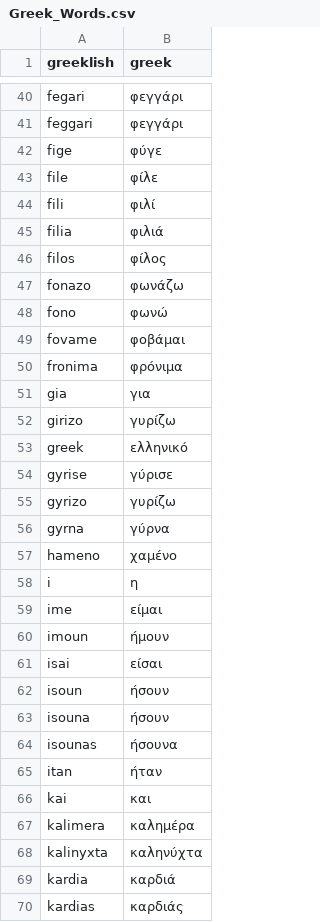
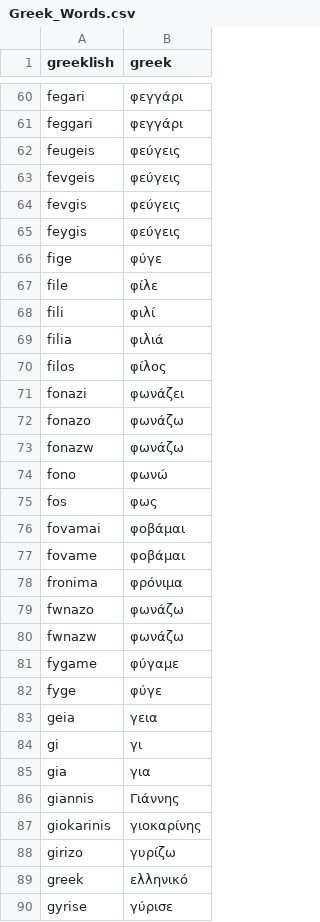
Before and after one commit to DimitrisLai/LRC-Bulk-Finder, a CSV file: Greek_Words.csv, drawn as a sheet; only a part is shown, gaps mark what is left out; the shorter side is filled out with more unchanged rows; the diff covers the shown part only.

Commit message:
feat(greek): expand curated accented Greeklish lexicon for common music titles

```diff
--- a/Greek_Words.csv
+++ b/Greek_Words.csv
@@ -41,2 +61,6 @@ fegari,φεγγάρι
 feggari,φεγγάρι
+feugeis,φεύγεις
+fevgeis,φεύγεις
+fevgis,φεύγεις
+feygis,φεύγεις
 fige,φύγε
@@ -46,7 +70,19 @@ filia,φιλιά
 filos,φίλος
+fonazi,φωνάζει
 fonazo,φωνάζω
+fonazw,φωνάζω
 fono,φωνώ
+fos,φως
+fovamai,φοβάμαι
 fovame,φοβάμαι
 fronima,φρόνιμα
+fwnazo,φωνάζω
+fwnazw,φωνάζω
+fygame,φύγαμε
+fyge,φύγε
+geia,γεια
+gi,γι
 gia,για
+giannis,Γιάννης
+giokarinis,γιοκαρίνης
 girizo,γυρίζω
```
Also changed, not shown: 41 added rows and 4 moved rows elsewhere in this file.
